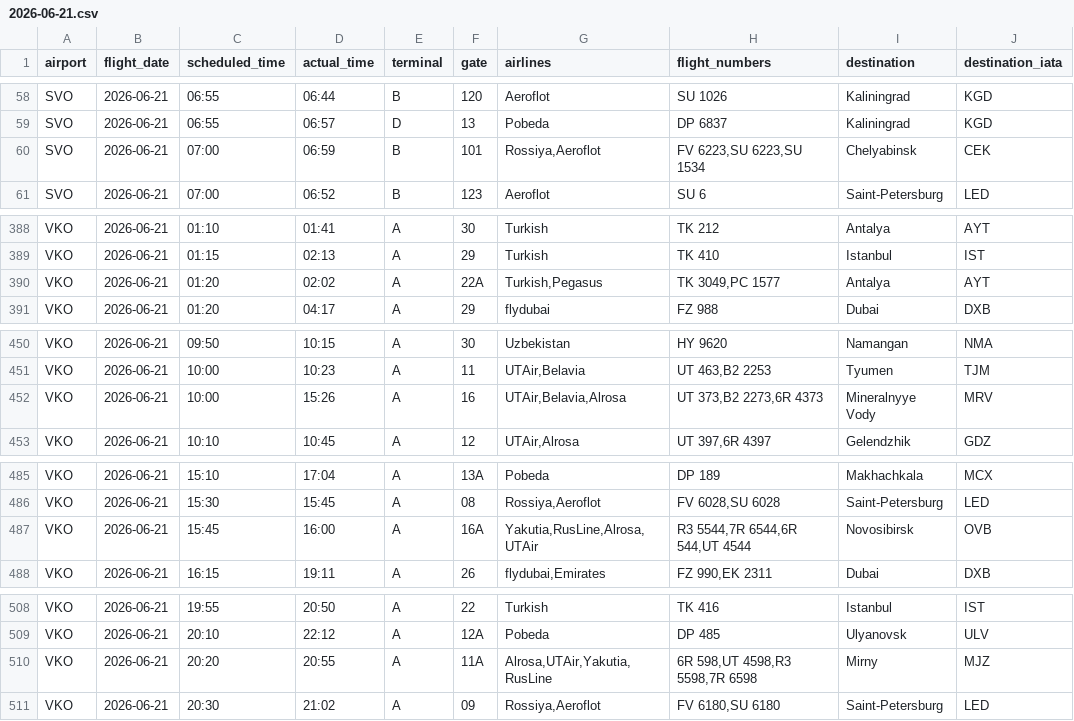
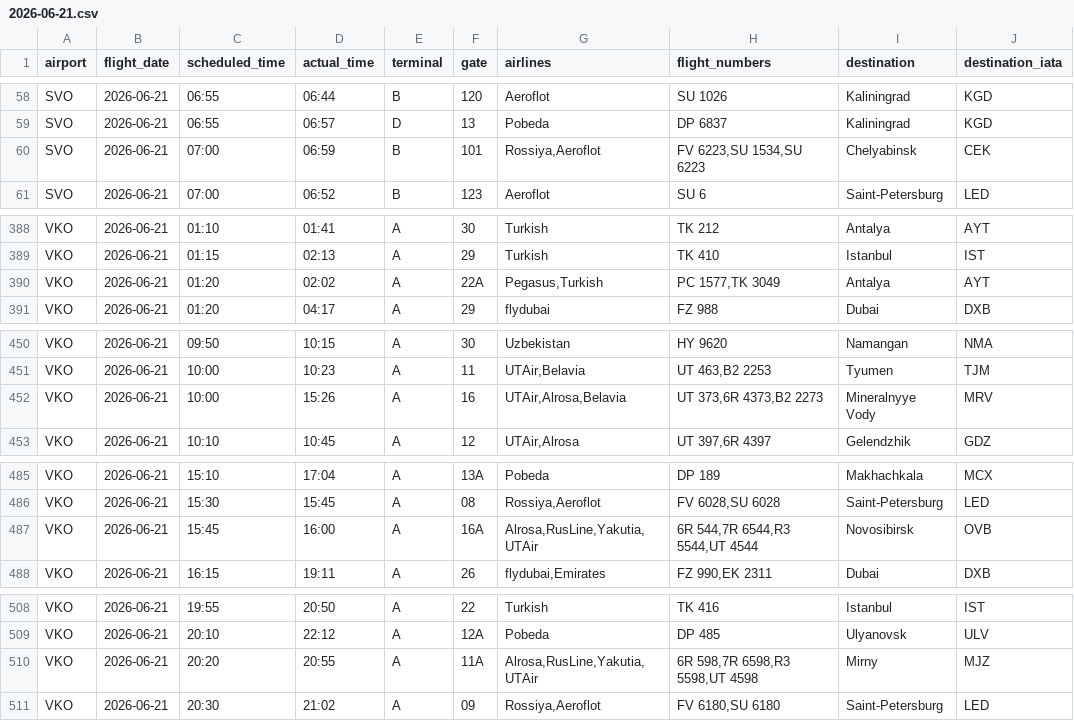
Before and after one commit to vitdmit/moscow-airports-botCLaude, a CSV file: data/daily/2026-06-21.csv, drawn as a sheet; only a part is shown, gaps mark what is left out; the diff covers the shown part only.

```diff
--- a/data/daily/2026-06-21.csv
+++ b/data/daily/2026-06-21.csv
@@ -59,3 +59,3 @@ SVO,2026-06-21,06:55,06:44,B,120,Aeroflot,SU 1026,Kaliningrad,KGD
 SVO,2026-06-21,06:55,06:57,D,13,Pobeda,DP 6837,Kaliningrad,KGD
-SVO,2026-06-21,07:00,06:59,B,101,"Rossiya,Aeroflot","FV 6223,SU 6223,SU 1534",Chelyabinsk,CEK
+SVO,2026-06-21,07:00,06:59,B,101,"Rossiya,Aeroflot","FV 6223,SU 1534,SU 6223",Chelyabinsk,CEK
 SVO,2026-06-21,07:00,06:52,B,123,Aeroflot,SU 6,Saint-Petersburg,LED
@@ -389,3 +389,3 @@ VKO,2026-06-21,01:10,01:41,A,30,Turkish,TK 212,Antalya,AYT
 VKO,2026-06-21,01:15,02:13,A,29,Turkish,TK 410,Istanbul,IST
-VKO,2026-06-21,01:20,02:02,A,22A,"Turkish,Pegasus","TK 3049,PC 1577",Antalya,AYT
+VKO,2026-06-21,01:20,02:02,A,22A,"Pegasus,Turkish","PC 1577,TK 3049",Antalya,AYT
 VKO,2026-06-21,01:20,04:17,A,29,flydubai,FZ 988,Dubai,DXB
@@ -451,3 +451,3 @@ VKO,2026-06-21,09:50,10:15,A,30,Uzbekistan,HY 9620,Namangan,NMA
 VKO,2026-06-21,10:00,10:23,A,11,"UTAir,Belavia","UT 463,B2 2253",Tyumen,TJM
-VKO,2026-06-21,10:00,15:26,A,16,"UTAir,Belavia,Alrosa","UT 373,B2 2273,6R 4373",Mineralnyye Vody,MRV
+VKO,2026-06-21,10:00,15:26,A,16,"UTAir,Alrosa,Belavia","UT 373,6R 4373,B2 2273",Mineralnyye Vody,MRV
 VKO,2026-06-21,10:10,10:45,A,12,"UTAir,Alrosa","UT 397,6R 4397",Gelendzhik,GDZ
@@ -486,3 +486,3 @@ VKO,2026-06-21,15:10,17:04,A,13A,Pobeda,DP 189,Makhachkala,MCX
 VKO,2026-06-21,15:30,15:45,A,08,"Rossiya,Aeroflot","FV 6028,SU 6028",Saint-Petersburg,LED
-VKO,2026-06-21,15:45,16:00,A,16A,"Yakutia,RusLine,Alrosa,UTAir","R3 5544,7R 6544,6R 544,UT 4544",Novosibirsk,OVB
+VKO,2026-06-21,15:45,16:00,A,16A,"Alrosa,RusLine,Yakutia,UTAir","6R 544,7R 6544,R3 5544,UT 4544",Novosibirsk,OVB
 VKO,2026-06-21,16:15,19:11,A,26,"flydubai,Emirates","FZ 990,EK 2311",Dubai,DXB
@@ -509,3 +509,3 @@ VKO,2026-06-21,19:55,20:50,A,22,Turkish,TK 416,Istanbul,IST
 VKO,2026-06-21,20:10,22:12,A,12A,Pobeda,DP 485,Ulyanovsk,ULV
-VKO,2026-06-21,20:20,20:55,A,11A,"Alrosa,UTAir,Yakutia,RusLine","6R 598,UT 4598,R3 5598,7R 6598",Mirny,MJZ
+VKO,2026-06-21,20:20,20:55,A,11A,"Alrosa,RusLine,Yakutia,UTAir","6R 598,7R 6598,R3 5598,UT 4598",Mirny,MJZ
 VKO,2026-06-21,20:30,21:02,A,09,"Rossiya,Aeroflot","FV 6180,SU 6180",Saint-Petersburg,LED
```
Also changed, not shown: 3 edited cells elsewhere in this file, 1 other file.
